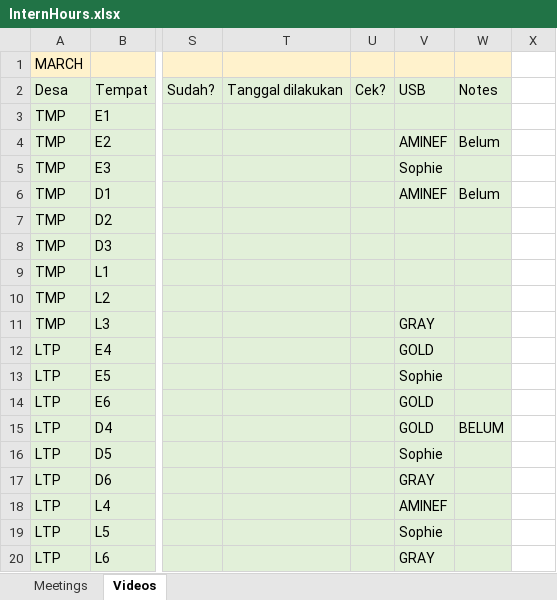
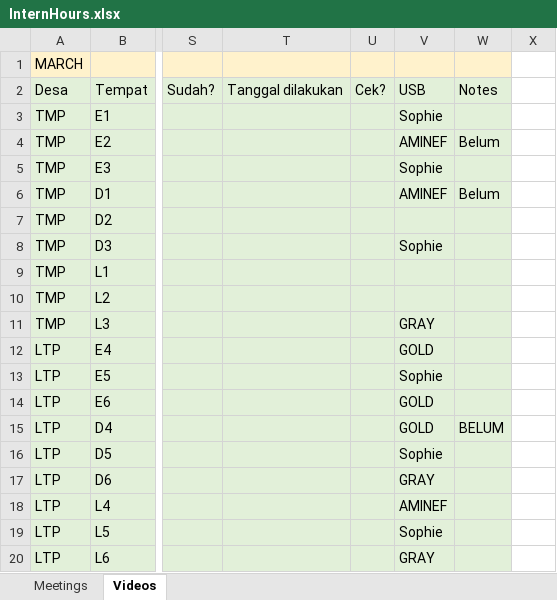
Before and after one commit to swulfing/TanakekeProject, an Excel workbook: RClass/InternHours.xlsx, sheet Videos, drawn as a sheet; only a part is shown, gaps mark what is left out; values as stored, in another font and other column widths than the file's, no borders; the diff names each change by its address in the sheet, - before the commit and + after, or states it on an @@ line.

```diff
--- a/RClass/InternHours.xlsx (sheet Videos)
+++ b/RClass/InternHours.xlsx (sheet Videos)
-V3: (empty)
+V3: Sophie
-V8: (empty)
+V8: Sophie
```
Also changed, not shown: 7 other files.
